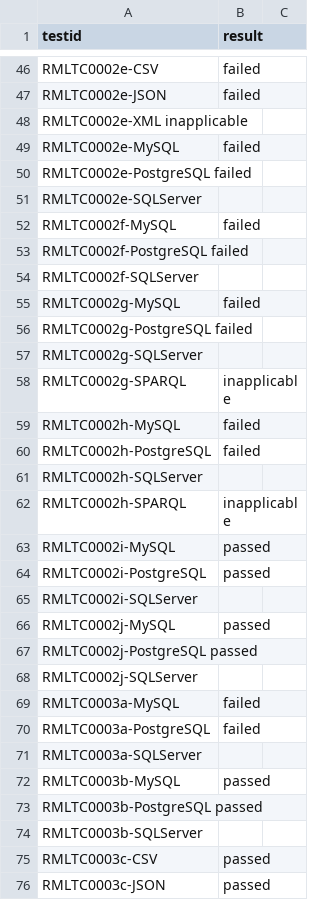
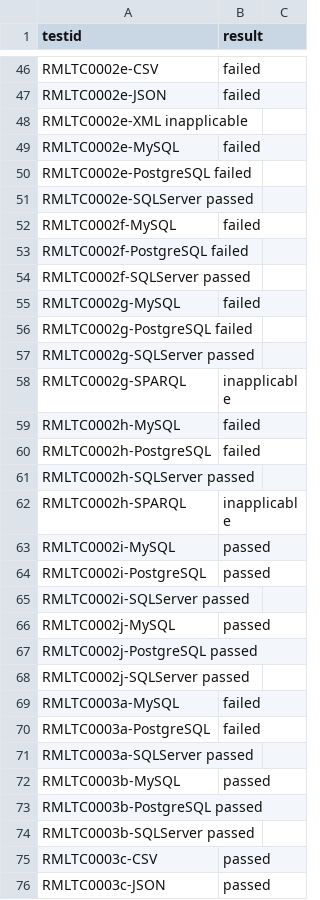
Before and after one commit to eiglesias34/journal_rdfizer_config, a CSV file: results.csv, drawn as a sheet; only a part is shown, gaps mark what is left out; the diff covers the shown part only.

```diff
--- a/results.csv
+++ b/results.csv
@@ -50,9 +50,9 @@ RMLTC0002e-MySQL	failed
 RMLTC0002e-PostgreSQL failed
-RMLTC0002e-SQLServer
+RMLTC0002e-SQLServer   passed
 RMLTC0002f-MySQL	failed
 RMLTC0002f-PostgreSQL failed
-RMLTC0002f-SQLServer	
+RMLTC0002f-SQLServer   passed	
 RMLTC0002g-MySQL	failed
 RMLTC0002g-PostgreSQL failed
-RMLTC0002g-SQLServer	
+RMLTC0002g-SQLServer   passed	
 RMLTC0002g-SPARQL	inapplicable
@@ -60,3 +60,3 @@ RMLTC0002h-MySQL	failed
 RMLTC0002h-PostgreSQL	failed
-RMLTC0002h-SQLServer	
+RMLTC0002h-SQLServer   passed	
 RMLTC0002h-SPARQL	inapplicable
@@ -64,12 +64,12 @@ RMLTC0002i-MySQL	passed
 RMLTC0002i-PostgreSQL	passed	
-RMLTC0002i-SQLServer	
+RMLTC0002i-SQLServer   passed	
 RMLTC0002j-MySQL	passed
 RMLTC0002j-PostgreSQL passed
-RMLTC0002j-SQLServer	
+RMLTC0002j-SQLServer   passed	
 RMLTC0003a-MySQL	failed
 RMLTC0003a-PostgreSQL	failed
-RMLTC0003a-SQLServer	
+RMLTC0003a-SQLServer   passed	
 RMLTC0003b-MySQL	passed
 RMLTC0003b-PostgreSQL passed
-RMLTC0003b-SQLServer	
+RMLTC0003b-SQLServer   passed	
 RMLTC0003c-CSV	passed
```
Also changed, not shown: 32 removed rows and 51 edited cells elsewhere in this file.
